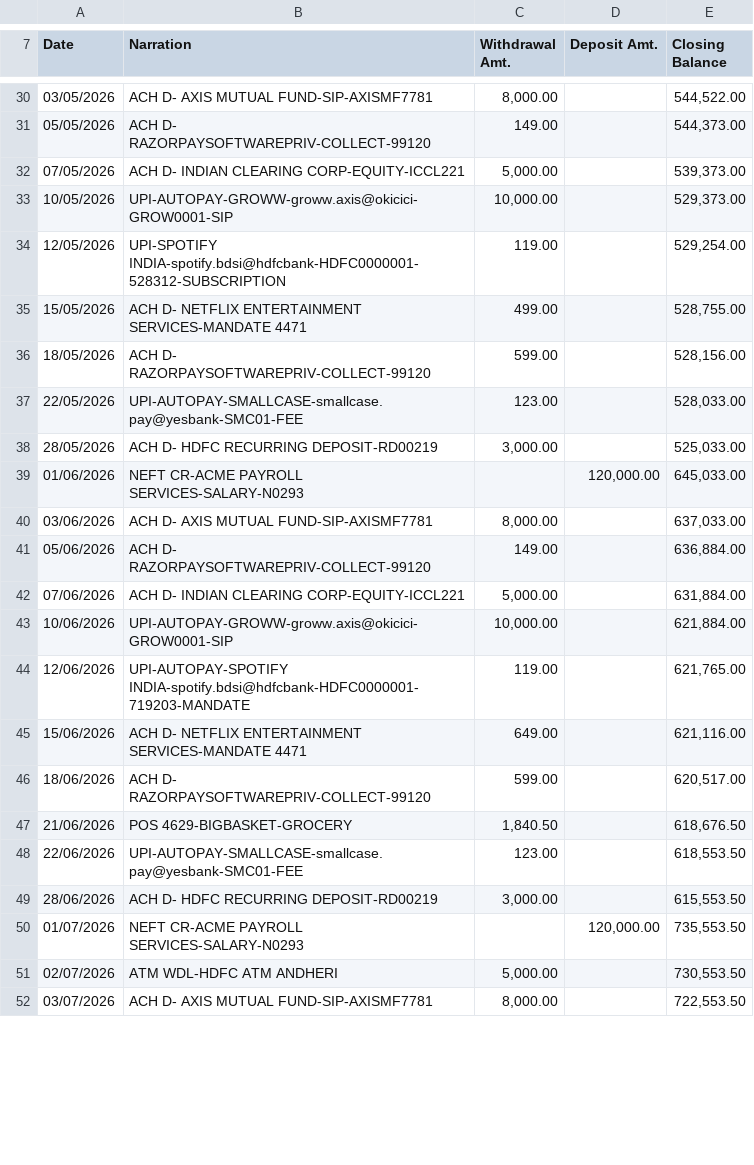
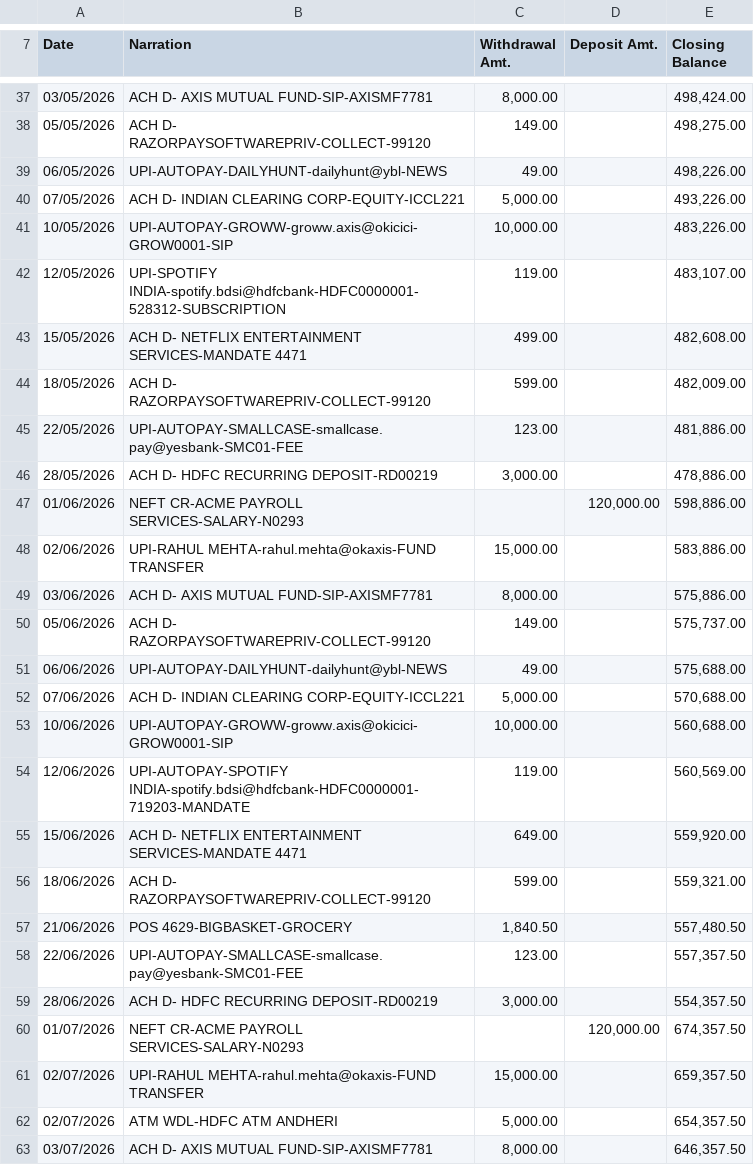
Before and after one commit to sachinj9074/Recurring-Charge-Auditor, a CSV file: samples/sample_hdfc.csv, drawn as a sheet; only a part is shown, gaps mark what is left out; the diff covers the shown part only.

```diff
--- a/samples/sample_hdfc.csv
+++ b/samples/sample_hdfc.csv
@@ -30,23 +37,27 @@ Date,Narration,Withdrawal Amt.,Deposit Amt.,Closing Balance
-03/05/2026,ACH D- AXIS MUTUAL FUND-SIP-AXISMF7781,"8,000.00",,"544,522.00"
-05/05/2026,ACH D- RAZORPAYSOFTWAREPRIV-COLLECT-99120,149.00,,"544,373.00"
-07/05/2026,ACH D- INDIAN CLEARING CORP-EQUITY-ICCL221,"5,000.00",,"539,373.00"
-10/05/2026,UPI-AUTOPAY-GROWW-groww.axis@okicici-GROW0001-SIP,"10,000.00",,"529,373.00"
-12/05/2026,UPI-SPOTIFY INDIA-spotify.bdsi@hdfcbank-HDFC0000001-528312-SUBSCRIPTION,119.00,,"529,254.00"
-15/05/2026,ACH D- NETFLIX ENTERTAINMENT SERVICES-MANDATE 4471,499.00,,"528,755.00"
-18/05/2026,ACH D- RAZORPAYSOFTWAREPRIV-COLLECT-99120,599.00,,"528,156.00"
-22/05/2026,UPI-AUTOPAY-SMALLCASE-smallcase.pay@yesbank-SMC01-FEE,123.00,,"528,033.00"
-28/05/2026,ACH D- HDFC RECURRING DEPOSIT-RD00219,"3,000.00",,"525,033.00"
-01/06/2026,NEFT CR-ACME PAYROLL SERVICES-SALARY-N0293,,"120,000.00","645,033.00"
-03/06/2026,ACH D- AXIS MUTUAL FUND-SIP-AXISMF7781,"8,000.00",,"637,033.00"
-05/06/2026,ACH D- RAZORPAYSOFTWAREPRIV-COLLECT-99120,149.00,,"636,884.00"
-07/06/2026,ACH D- INDIAN CLEARING CORP-EQUITY-ICCL221,"5,000.00",,"631,884.00"
-10/06/2026,UPI-AUTOPAY-GROWW-groww.axis@okicici-GROW0001-SIP,"10,000.00",,"621,884.00"
-12/06/2026,UPI-AUTOPAY-SPOTIFY INDIA-spotify.bdsi@hdfcbank-HDFC0000001-719203-MANDATE,119.00,,"621,765.00"
-15/06/2026,ACH D- NETFLIX ENTERTAINMENT SERVICES-MANDATE 4471,649.00,,"621,116.00"
-18/06/2026,ACH D- RAZORPAYSOFTWAREPRIV-COLLECT-99120,599.00,,"620,517.00"
-21/06/2026,POS 4629-BIGBASKET-GROCERY,"1,840.50",,"618,676.50"
-22/06/2026,UPI-AUTOPAY-SMALLCASE-smallcase.pay@yesbank-SMC01-FEE,123.00,,"618,553.50"
-28/06/2026,ACH D- HDFC RECURRING DEPOSIT-RD00219,"3,000.00",,"615,553.50"
-01/07/2026,NEFT CR-ACME PAYROLL SERVICES-SALARY-N0293,,"120,000.00","735,553.50"
-02/07/2026,ATM WDL-HDFC ATM ANDHERI,"5,000.00",,"730,553.50"
-03/07/2026,ACH D- AXIS MUTUAL FUND-SIP-AXISMF7781,"8,000.00",,"722,553.50"
+03/05/2026,ACH D- AXIS MUTUAL FUND-SIP-AXISMF7781,"8,000.00",,"498,424.00"
+05/05/2026,ACH D- RAZORPAYSOFTWAREPRIV-COLLECT-99120,149.00,,"498,275.00"
+06/05/2026,UPI-AUTOPAY-DAILYHUNT-dailyhunt@ybl-NEWS,49.00,,"498,226.00"
+07/05/2026,ACH D- INDIAN CLEARING CORP-EQUITY-ICCL221,"5,000.00",,"493,226.00"
+10/05/2026,UPI-AUTOPAY-GROWW-groww.axis@okicici-GROW0001-SIP,"10,000.00",,"483,226.00"
+12/05/2026,UPI-SPOTIFY INDIA-spotify.bdsi@hdfcbank-HDFC0000001-528312-SUBSCRIPTION,119.00,,"483,107.00"
+15/05/2026,ACH D- NETFLIX ENTERTAINMENT SERVICES-MANDATE 4471,499.00,,"482,608.00"
+18/05/2026,ACH D- RAZORPAYSOFTWAREPRIV-COLLECT-99120,599.00,,"482,009.00"
+22/05/2026,UPI-AUTOPAY-SMALLCASE-smallcase.pay@yesbank-SMC01-FEE,123.00,,"481,886.00"
+28/05/2026,ACH D- HDFC RECURRING DEPOSIT-RD00219,"3,000.00",,"478,886.00"
+01/06/2026,NEFT CR-ACME PAYROLL SERVICES-SALARY-N0293,,"120,000.00","598,886.00"
+02/06/2026,UPI-RAHUL MEHTA-rahul.mehta@okaxis-FUND TRANSFER,"15,000.00",,"583,886.00"
+03/06/2026,ACH D- AXIS MUTUAL FUND-SIP-AXISMF7781,"8,000.00",,"575,886.00"
+05/06/2026,ACH D- RAZORPAYSOFTWAREPRIV-COLLECT-99120,149.00,,"575,737.00"
+06/06/2026,UPI-AUTOPAY-DAILYHUNT-dailyhunt@ybl-NEWS,49.00,,"575,688.00"
+07/06/2026,ACH D- INDIAN CLEARING CORP-EQUITY-ICCL221,"5,000.00",,"570,688.00"
+10/06/2026,UPI-AUTOPAY-GROWW-groww.axis@okicici-GROW0001-SIP,"10,000.00",,"560,688.00"
+12/06/2026,UPI-AUTOPAY-SPOTIFY INDIA-spotify.bdsi@hdfcbank-HDFC0000001-719203-MANDATE,119.00,,"560,569.00"
+15/06/2026,ACH D- NETFLIX ENTERTAINMENT SERVICES-MANDATE 4471,649.00,,"559,920.00"
+18/06/2026,ACH D- RAZORPAYSOFTWAREPRIV-COLLECT-99120,599.00,,"559,321.00"
+21/06/2026,POS 4629-BIGBASKET-GROCERY,"1,840.50",,"557,480.50"
+22/06/2026,UPI-AUTOPAY-SMALLCASE-smallcase.pay@yesbank-SMC01-FEE,123.00,,"557,357.50"
+28/06/2026,ACH D- HDFC RECURRING DEPOSIT-RD00219,"3,000.00",,"554,357.50"
+01/07/2026,NEFT CR-ACME PAYROLL SERVICES-SALARY-N0293,,"120,000.00","674,357.50"
+02/07/2026,UPI-RAHUL MEHTA-rahul.mehta@okaxis-FUND TRANSFER,"15,000.00",,"659,357.50"
+02/07/2026,ATM WDL-HDFC ATM ANDHERI,"5,000.00",,"654,357.50"
+03/07/2026,ACH D- AXIS MUTUAL FUND-SIP-AXISMF7781,"8,000.00",,"646,357.50"
```
Also changed, not shown: 11 added rows and 40 edited cells elsewhere in this file, 26 other files.
